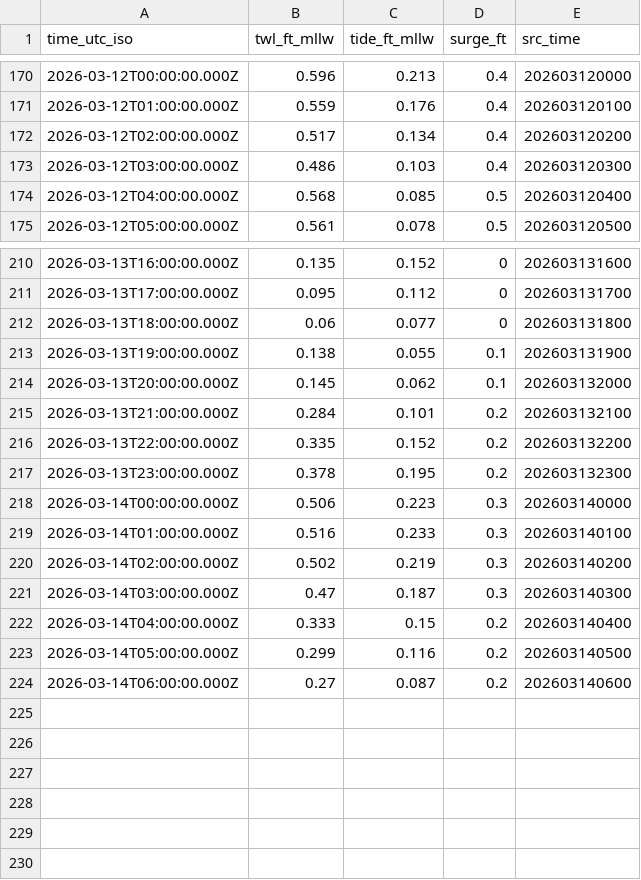
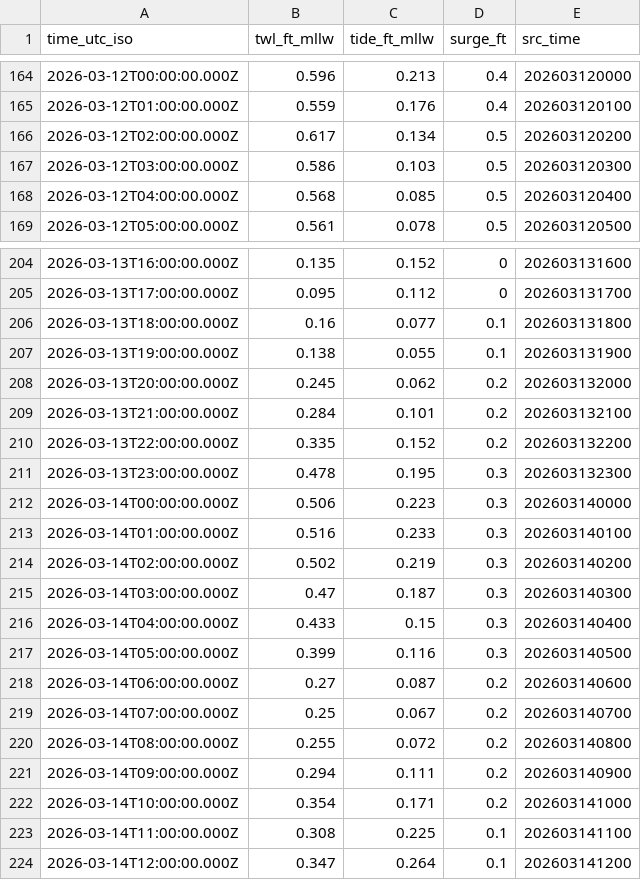
Before and after one commit to hondrospj/Mantoloking, a CSV file: data/petss_forecast.csv, drawn as a sheet; only a part is shown, gaps mark what is left out; the diff covers the shown part only.

```diff
--- a/data/petss_forecast.csv
+++ b/data/petss_forecast.csv
@@ -171,4 +165,4 @@ time_utc_iso,twl_ft_mllw,tide_ft_mllw,surge_ft,src_time
 2026-03-12T01:00:00.000Z,0.559,0.176,0.4,202603120100
-2026-03-12T02:00:00.000Z,0.517,0.134,0.4,202603120200
-2026-03-12T03:00:00.000Z,0.486,0.103,0.4,202603120300
+2026-03-12T02:00:00.000Z,0.617,0.134,0.5,202603120200
+2026-03-12T03:00:00.000Z,0.586,0.103,0.5,202603120300
 2026-03-12T04:00:00.000Z,0.568,0.085,0.5,202603120400
@@ -211,8 +205,8 @@ time_utc_iso,twl_ft_mllw,tide_ft_mllw,surge_ft,src_time
 2026-03-13T17:00:00.000Z,0.095,0.112,0,202603131700
-2026-03-13T18:00:00.000Z,0.06,0.077,0,202603131800
+2026-03-13T18:00:00.000Z,0.16,0.077,0.1,202603131800
 2026-03-13T19:00:00.000Z,0.138,0.055,0.1,202603131900
-2026-03-13T20:00:00.000Z,0.145,0.062,0.1,202603132000
+2026-03-13T20:00:00.000Z,0.245,0.062,0.2,202603132000
 2026-03-13T21:00:00.000Z,0.284,0.101,0.2,202603132100
 2026-03-13T22:00:00.000Z,0.335,0.152,0.2,202603132200
-2026-03-13T23:00:00.000Z,0.378,0.195,0.2,202603132300
+2026-03-13T23:00:00.000Z,0.478,0.195,0.3,202603132300
 2026-03-14T00:00:00.000Z,0.506,0.223,0.3,202603140000
@@ -221,4 +215,10 @@ time_utc_iso,twl_ft_mllw,tide_ft_mllw,surge_ft,src_time
 2026-03-14T03:00:00.000Z,0.47,0.187,0.3,202603140300
-2026-03-14T04:00:00.000Z,0.333,0.15,0.2,202603140400
-2026-03-14T05:00:00.000Z,0.299,0.116,0.2,202603140500
+2026-03-14T04:00:00.000Z,0.433,0.15,0.3,202603140400
+2026-03-14T05:00:00.000Z,0.399,0.116,0.3,202603140500
 2026-03-14T06:00:00.000Z,0.27,0.087,0.2,202603140600
+2026-03-14T07:00:00.000Z,0.25,0.067,0.2,202603140700
+2026-03-14T08:00:00.000Z,0.255,0.072,0.2,202603140800
+2026-03-14T09:00:00.000Z,0.294,0.111,0.2,202603140900
+2026-03-14T10:00:00.000Z,0.354,0.171,0.2,202603141000
+2026-03-14T11:00:00.000Z,0.308,0.225,0.1,202603141100
+2026-03-14T12:00:00.000Z,0.347,0.264,0.1,202603141200
```
Also changed, not shown: 6 removed rows and 48 edited cells elsewhere in this file, 3 other files.
